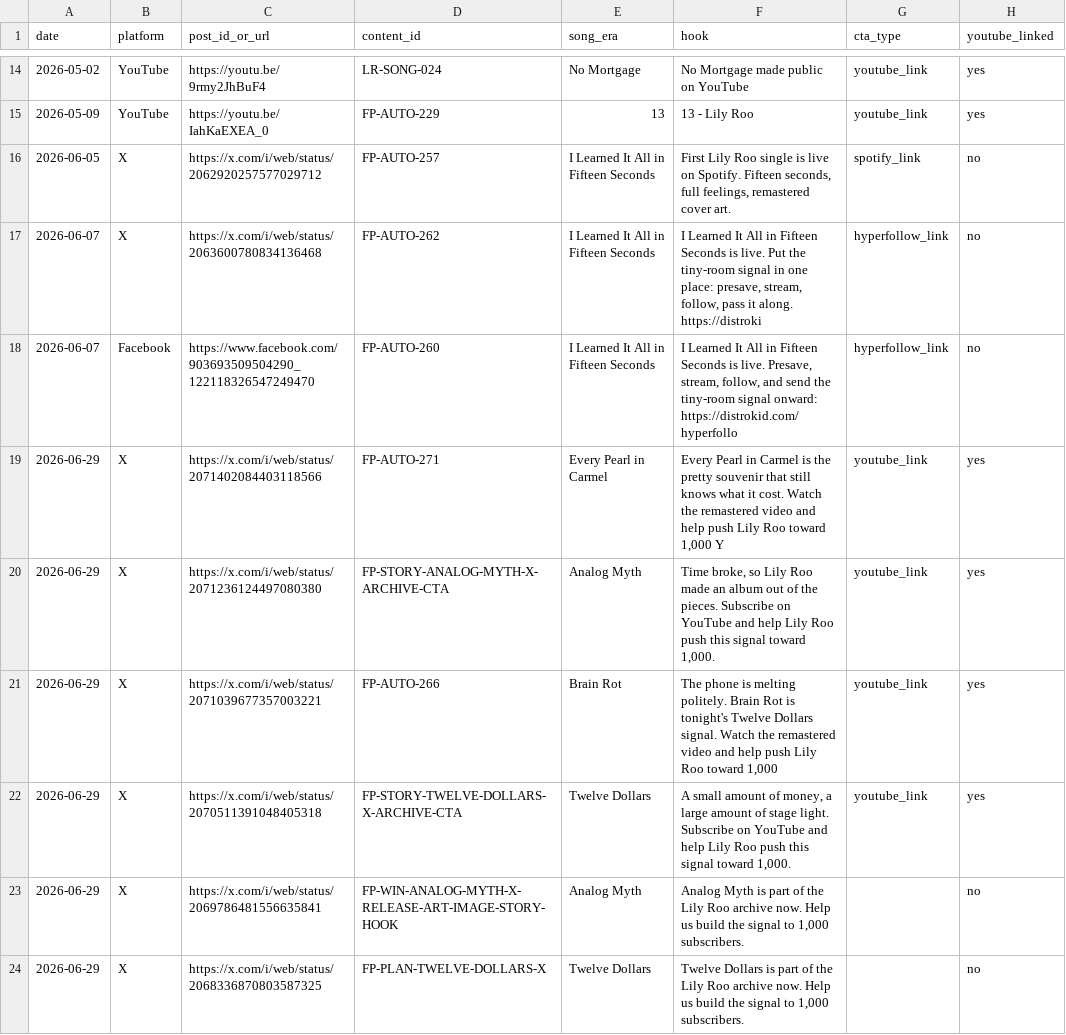
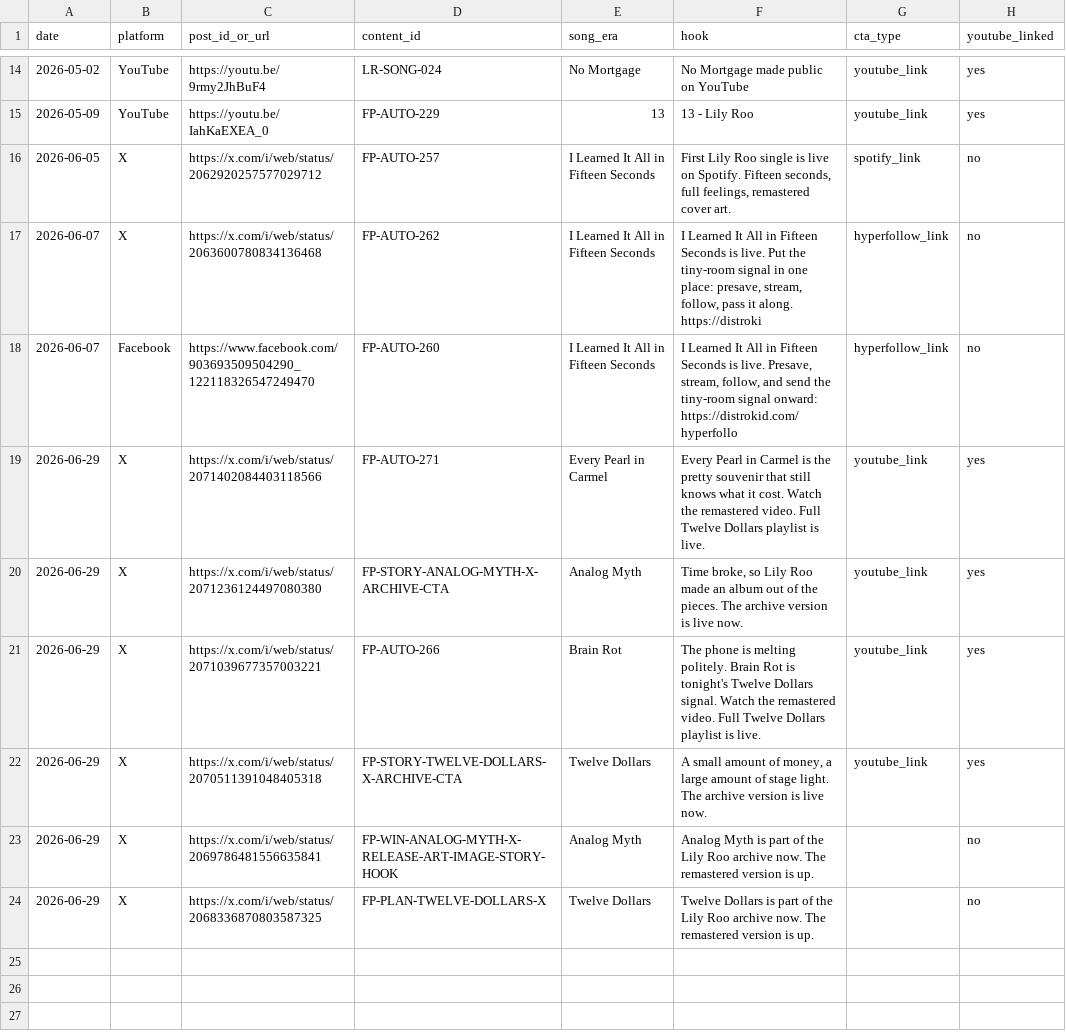
Before and after one commit to lilyrooartist/lilyrooartist.github.io, a CSV file: admin/content/Published_Log.csv, drawn as a sheet; only a part is shown, gaps mark what is left out; the diff names each change by its address in the sheet, - before the commit and + after, or states it on an @@ line.

```diff
--- a/admin/content/Published_Log.csv
+++ b/admin/content/Published_Log.csv
-F19 (hook): …the remastered video and help push Lily Roo toward 1,000 Y
+F19 (hook): …the remastered video. Full Twelve Dollars playlist is live.
-F20 (hook): …the pieces. Subscribe on YouTube and help Lily Roo push this signal toward 1,000.
+F20 (hook): …the pieces. The archive version is live now.
-F21 (hook): …the remastered video and help push Lily Roo toward 1,000
+F21 (hook): …the remastered video. Full Twelve Dollars playlist is live.
-F22 (hook): …stage light. Subscribe on YouTube and help Lily Roo push this signal toward 1,000.
+F22 (hook): …stage light. The archive version is live now.
-F23 (hook): …archive now. Help us build the signal to 1,000 subscribers.
+F23 (hook): …archive now. The remastered version is up.
-F24 (hook): …archive now. Help us build the signal to 1,000 subscribers.
+F24 (hook): …archive now. The remastered version is up.
```
Also changed, not shown: admin/content/20_QUIPS_BANK.csv, data/manual_distribution_url_template.csv, 56 other files.
